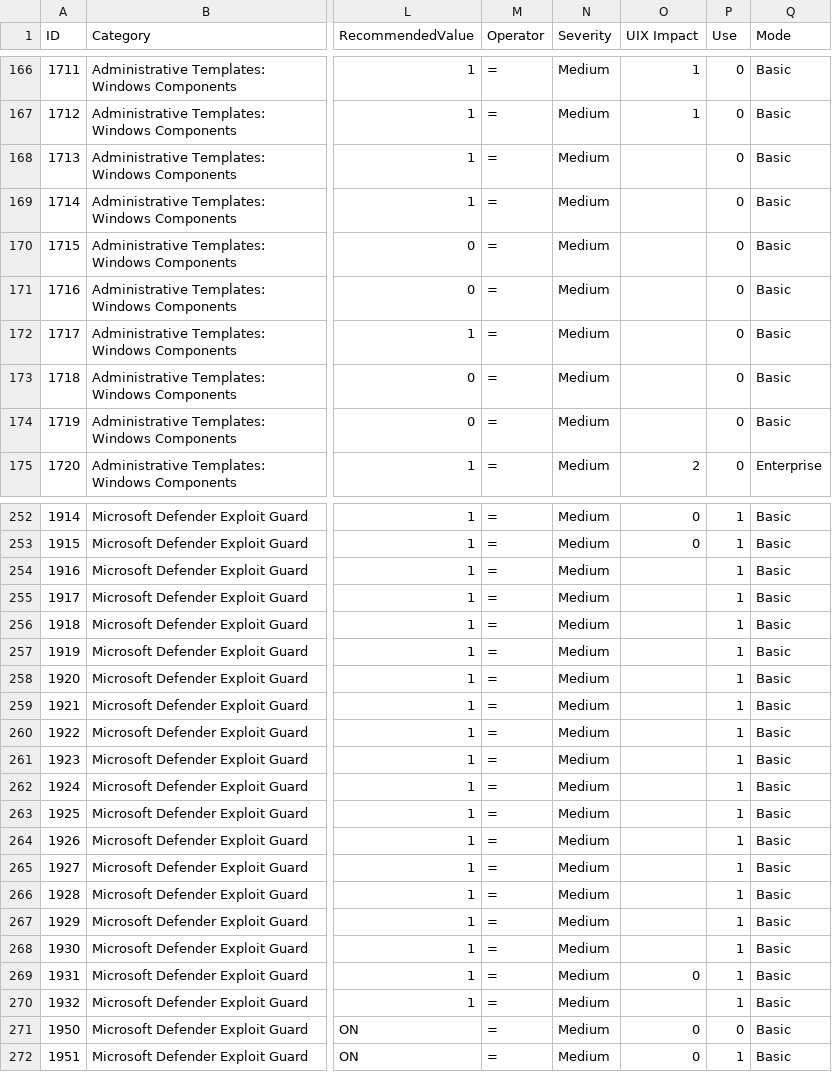
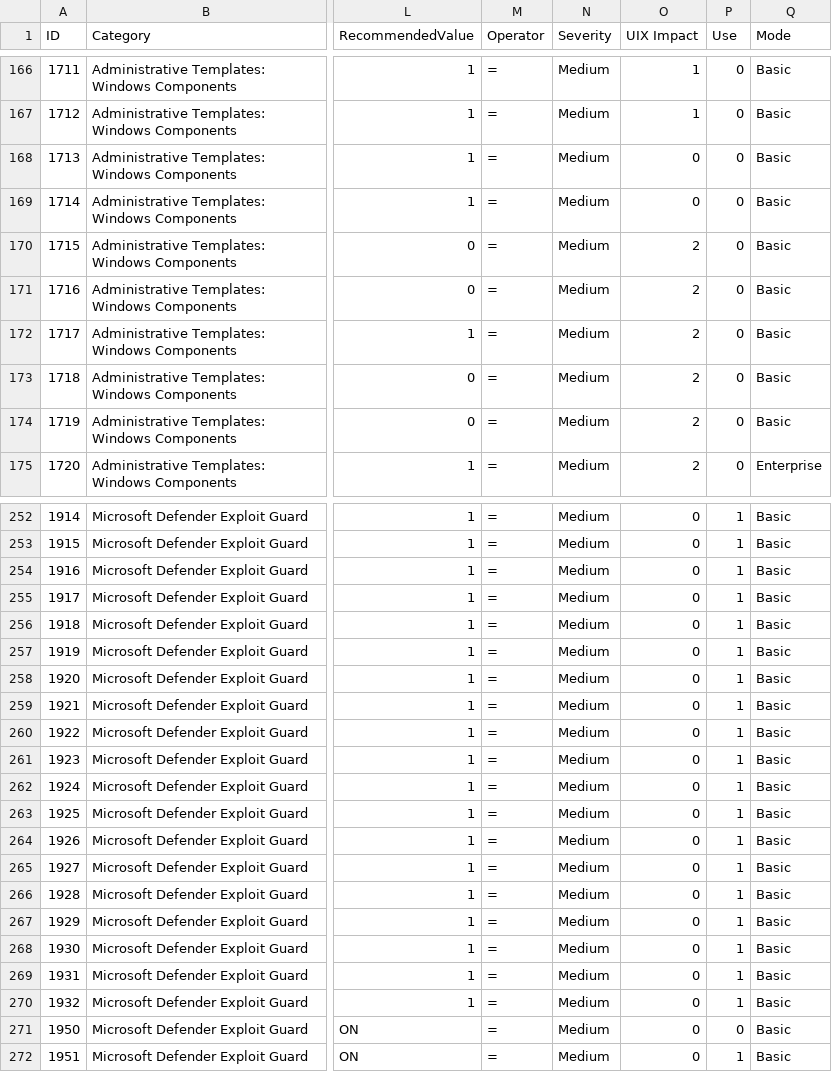
Before and after one commit to CRYPT-ON-IT/policies_hardening_interface, a CSV file: interface/windows/data/finding_list_machine_UIX.csv, drawn as a sheet; only a part is shown, gaps mark what is left out; the diff covers the shown part only; the diff names each change by its address in the sheet, - before the commit and + after, or states it on an @@ line.

```diff
--- a/interface/windows/data/finding_list_machine_UIX.csv
+++ b/interface/windows/data/finding_list_machine_UIX.csv
-O168:O169 (UIX Impact): (empty)
+O168:O169 (UIX Impact): 0
-O170:O174 (UIX Impact): (empty)
+O170:O174 (UIX Impact): 2
-O254:O268 (UIX Impact): (empty)
+O254:O268 (UIX Impact): 0
-O270 (UIX Impact): (empty)
+O270 (UIX Impact): 0
```
Also changed, not shown: 91 edited cells elsewhere in this file.
